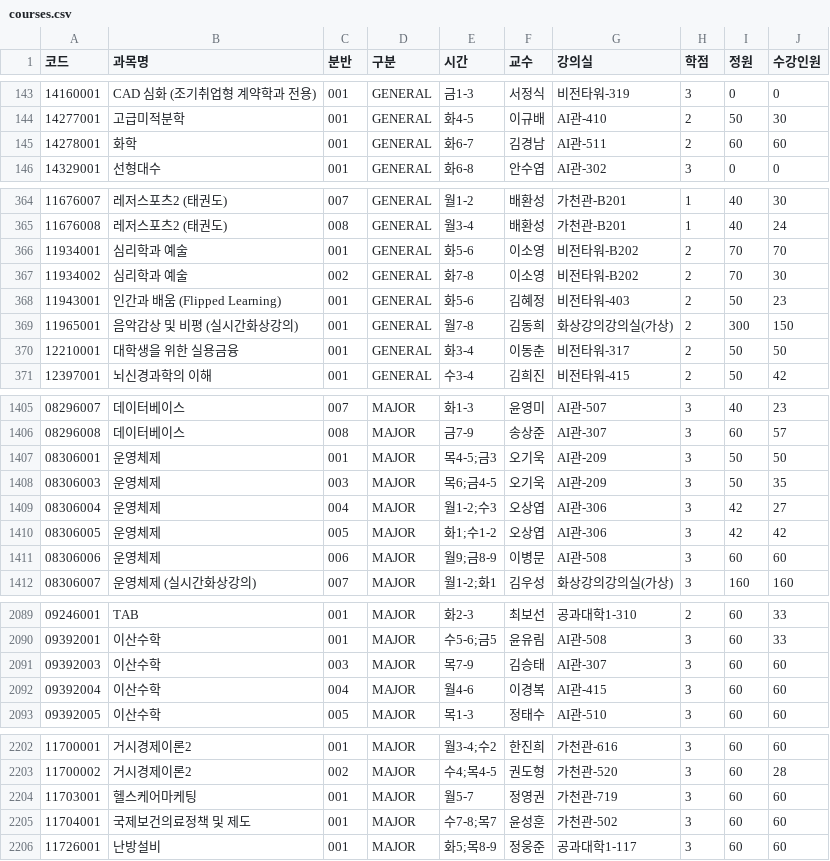
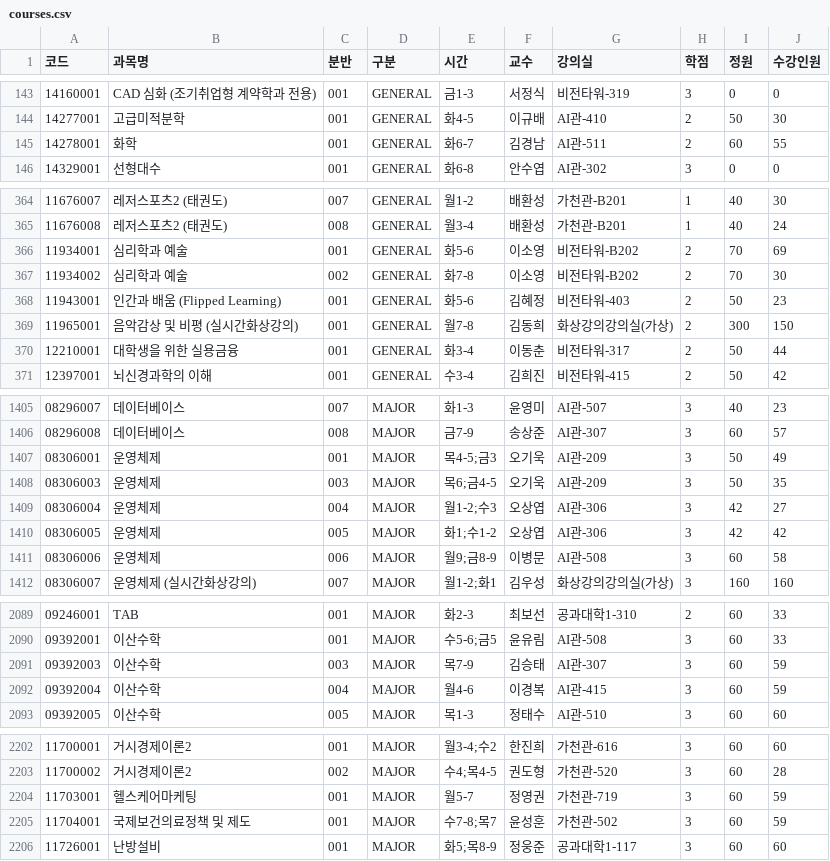
Before and after one commit to byulla/kookyohwan, a CSV file: data/courses.csv, drawn as a sheet; only a part is shown, gaps mark what is left out; the diff covers the shown part only; the diff names each change by its address in the sheet, - before the commit and + after, or states it on an @@ line.

```diff
--- a/data/courses.csv
+++ b/data/courses.csv
-J145 (수강인원): 60
+J145 (수강인원): 55
-J366 (수강인원): 70
+J366 (수강인원): 69
-J370 (수강인원): 50
+J370 (수강인원): 44
-J1407 (수강인원): 50
+J1407 (수강인원): 49
-J1411 (수강인원): 60
+J1411 (수강인원): 58
-J2091:J2092 (수강인원): 60
+J2091:J2092 (수강인원): 59
-J2204:J2205 (수강인원): 60
+J2204:J2205 (수강인원): 59
```
Also changed, not shown: 45 edited cells elsewhere in this file, data-ac8/courses.csv, data/requests.csv, 51 other files.
